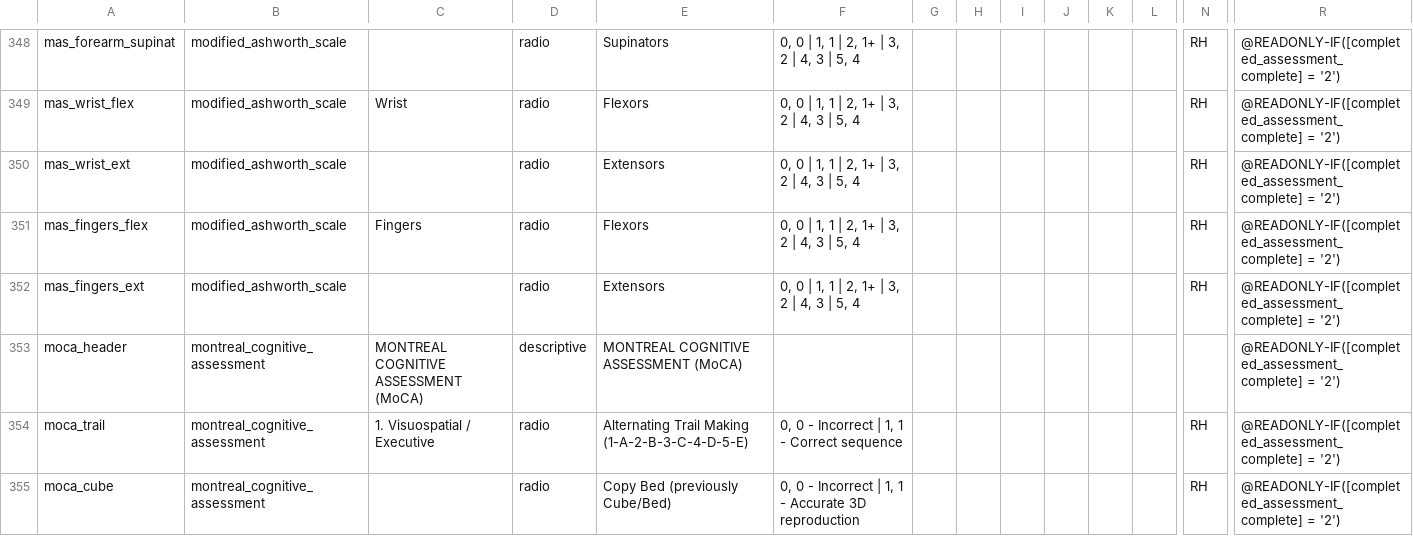
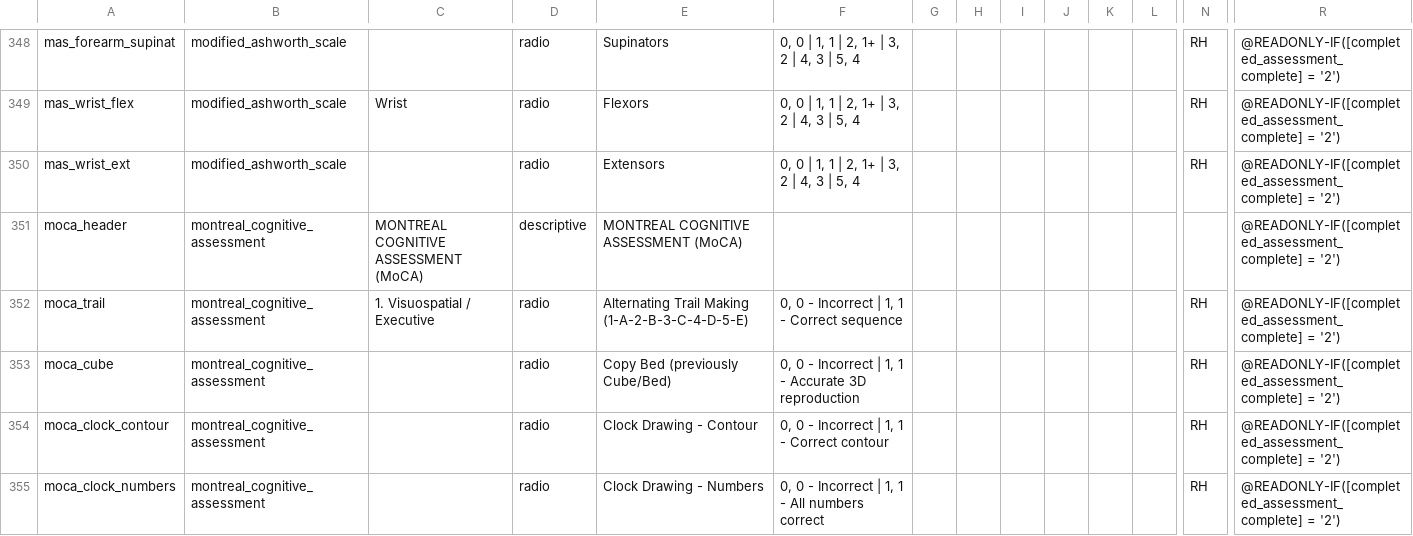
Before and after one commit to SujithChristopher/homerpdf, a CSV file: redcap/final/final.csv, drawn as a sheet; only a part is shown, gaps mark what is left out; the shorter side is filled out with more unchanged rows; rows hold the shown columns only; the diff names each change by its address in the sheet, - before the commit and + after, or states it on an @@ line.

```diff
--- a/redcap/final/final.csv
+++ b/redcap/final/final.csv
-row 351: mas_fingers_flex | modified_ashworth_scale | Fingers | radio | Flexors | 0, 0 | 1, 1 | 2, 1+ | 3, 2 | 4, 3 | 5, 4 |  |  |  |  |  |  | RH | @READONLY-IF([completed_assessment_complete] = '2')
-row 352: mas_fingers_ext | modified_ashworth_scale |  | radio | Extensors | 0, 0 | 1, 1 | 2, 1+ | 3, 2 | 4, 3 | 5, 4 |  |  |  |  |  |  | RH | @READONLY-IF([completed_assessment_complete] = '2')
```
Also changed, not shown: redcap/mas.csv.
